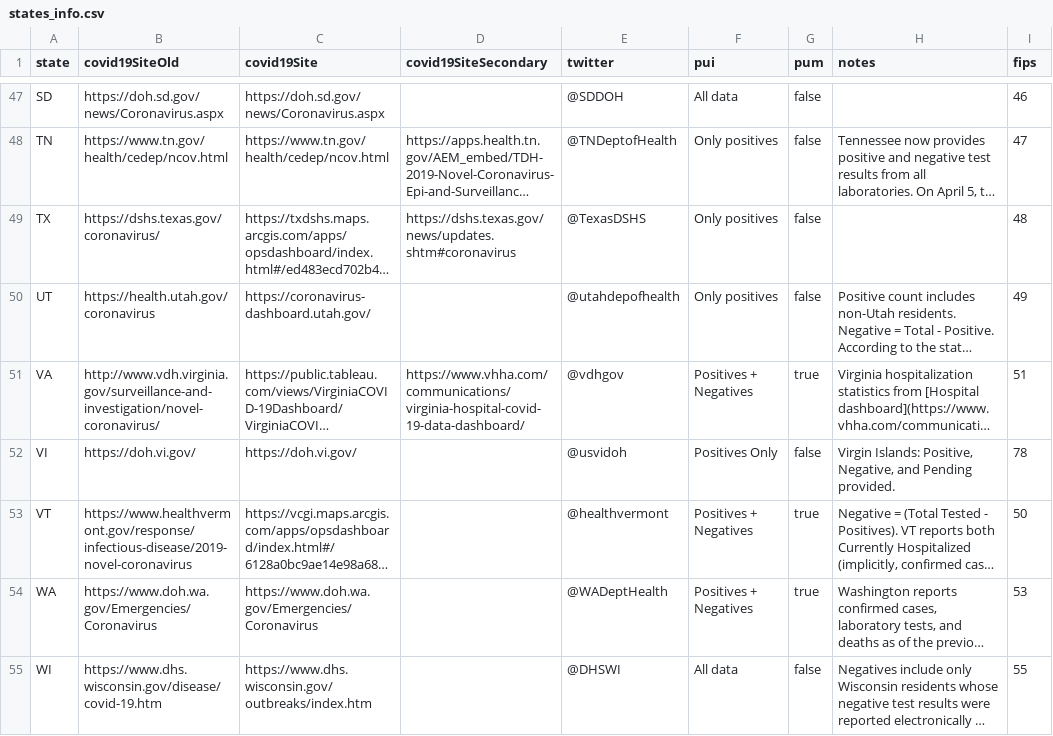
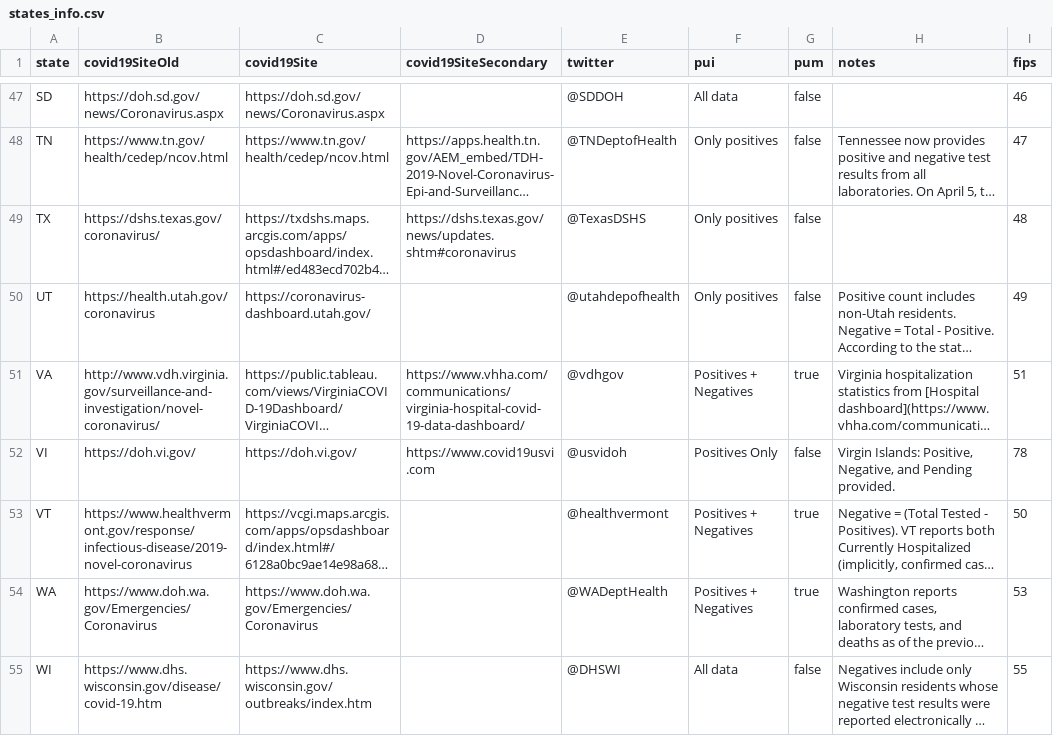
Before and after one commit to thoo/covid-tracking-data, a CSV file: data/states_info.csv, drawn as a sheet; only a part is shown, gaps mark what is left out; long unchanged cells end in …; the diff covers the shown part only; the diff names each change by its address in the sheet, - before the commit and + after, or states it on an @@ line.

```diff
--- a/data/states_info.csv
+++ b/data/states_info.csv
-D52 (covid19SiteSecondary): (empty)
+D52 (covid19SiteSecondary): https://www.covid19usvi.com
```
Also changed, not shown: 1 edited cell elsewhere in this file, data/states_current.csv, data/us_current.csv.
